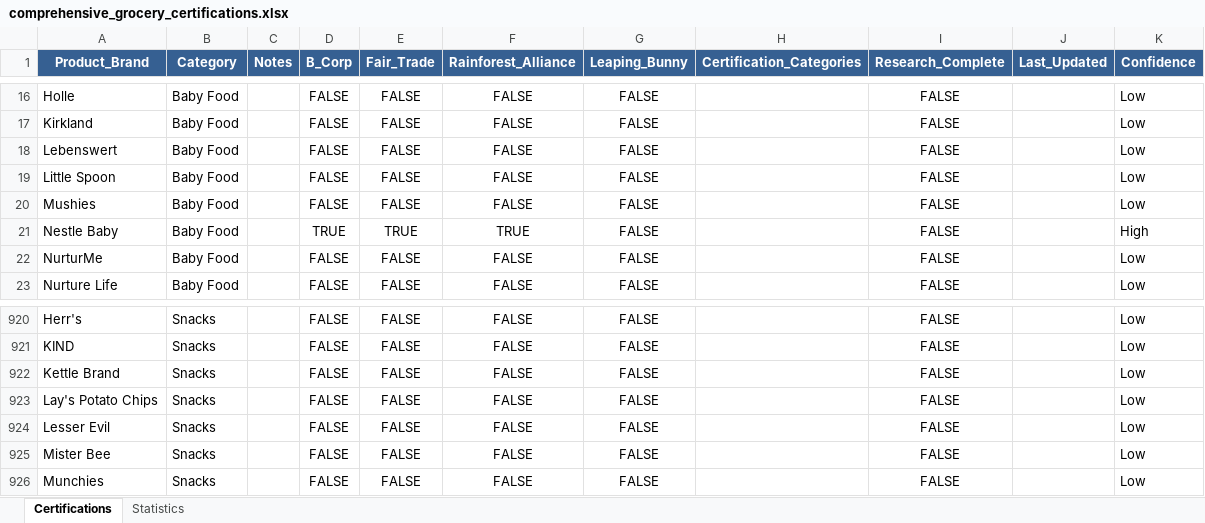
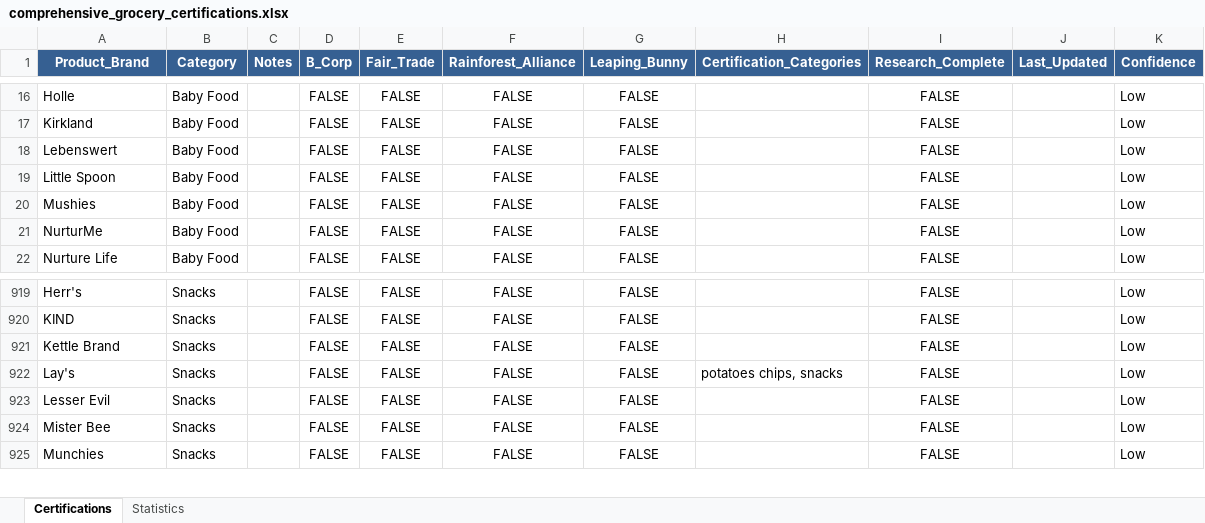
Before and after one commit to TheGreenOne151/TBL-Grocery-Scanner---DEVELOPMENT-VERSION-Active-development-, an Excel workbook: comprehensive_grocery_certifications.xlsx, sheet Certifications, drawn as a sheet; only a part is shown, gaps mark what is left out; values as stored, in another font and other column widths than the file's, no borders; removed rows and columns are numbered as before the commit, all else as after; the diff names each change by its address in the sheet, - before the commit and + after, or states it on an @@ line.

Commit message:
fixed lay's to lawry's issue

```diff
--- a/comprehensive_grocery_certifications.xlsx (sheet Certifications)
+++ b/comprehensive_grocery_certifications.xlsx (sheet Certifications)
-row 21: Nestle Baby | Baby Food |  | TRUE | TRUE | TRUE | FALSE |  | FALSE |  | High
-A922 (Product_Brand): Lay's Potato Chips
+A922 (Product_Brand): Lay's
-H922 (Certification_Categories): (empty)
+H922 (Certification_Categories): potatoes chips, snacks
```
Also changed, not shown: sheet Statistics, formulas that keep their value.
